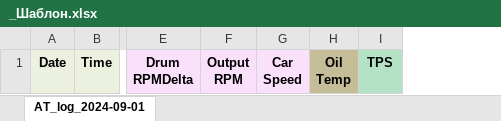
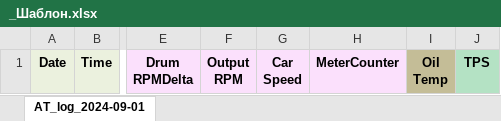
Before and after one commit to KoshAlmaron/A650E_Transmission_Monitor, an Excel workbook: _Шаблон.xlsx, sheet AT_log_2024-09-01, drawn as a sheet; only a part is shown, gaps mark what is left out; values as stored, in another font and other column widths than the file's, no borders; the diff names each change by its address in the sheet, - before the commit and + after, or states it on an @@ line.

```diff
--- a/_Шаблон.xlsx (sheet AT_log_2024-09-01)
+++ b/_Шаблон.xlsx (sheet AT_log_2024-09-01)
+column H, row 1: MeterCounter
```
Also changed, not shown: 6 other files.
